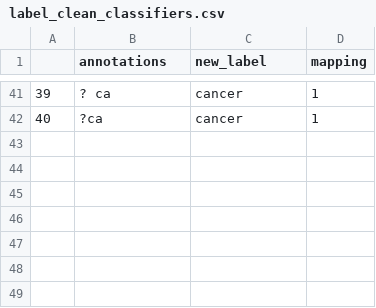
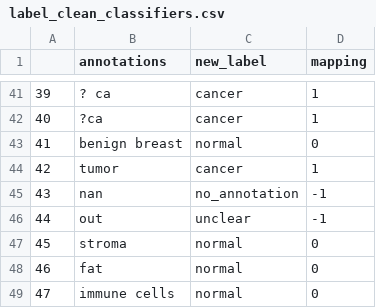
Before and after one commit to doged4/spatial_cancer_thesis, a CSV file: image_inputters/label_clean_classifiers.csv, drawn as a sheet; only a part is shown, gaps mark what is left out; the diff names each change by its address in the sheet, - before the commit and + after, or states it on an @@ line.

Commit message:
Added mappings for wenwen

```diff
--- a/image_inputters/label_clean_classifiers.csv
+++ b/image_inputters/label_clean_classifiers.csv
+row 43: 41 | benign breast | normal | 0
+row 44: 42 | tumor | cancer | 1
+row 45: 43 | nan | no_annotation | -1
+row 46: 44 | out | unclear | -1
+row 47: 45 | stroma | normal | 0
+row 48: 46 | fat | normal | 0
+row 49: 47 | immune cells | normal | 0
```
